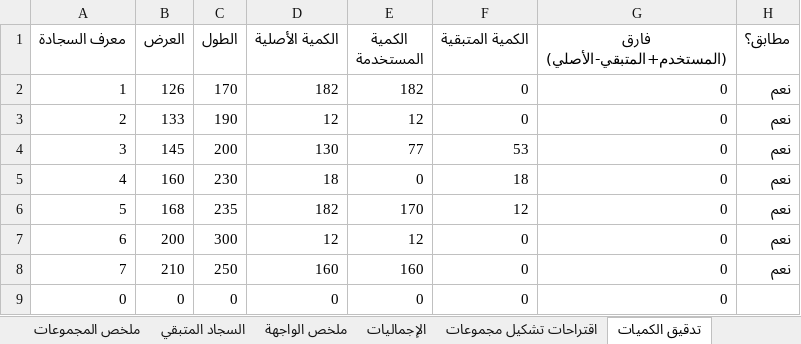
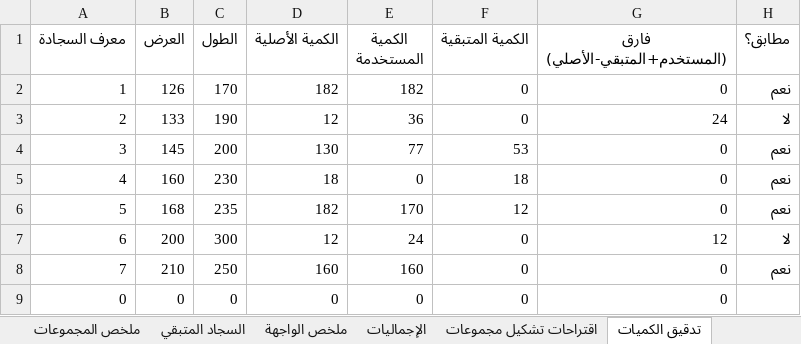
Before and after one commit to assem2023-habib/CutOptimizer, an Excel workbook: sample_data/res.xlsx, sheet تدقيق الكميات, drawn as a sheet; values as stored, in another font and other column widths than the file's, no borders; the diff names each change by its address in the sheet, - before the commit and + after, or states it on an @@ line.

```diff
--- a/sample_data/res.xlsx (sheet تدقيق الكميات)
+++ b/sample_data/res.xlsx (sheet تدقيق الكميات)
-E3 (الكمية المستخدمة): 12
+E3 (الكمية المستخدمة): 36
-G3 (فارق (المستخدم+المتبقي-الأصلي)): 0
+G3 (فارق (المستخدم+المتبقي-الأصلي)): 24
-H3 (مطابق؟): نعم
+H3 (مطابق؟): لا
-E7 (الكمية المستخدمة): 12
+E7 (الكمية المستخدمة): 24
-G7 (فارق (المستخدم+المتبقي-الأصلي)): 0
+G7 (فارق (المستخدم+المتبقي-الأصلي)): 12
-H7 (مطابق؟): نعم
+H7 (مطابق؟): لا
```
Also changed, not shown: sheet تفاصيل المجموعات, sheet ملخص المجموعات, sheet ملخص الواجهة, 3 other files.
